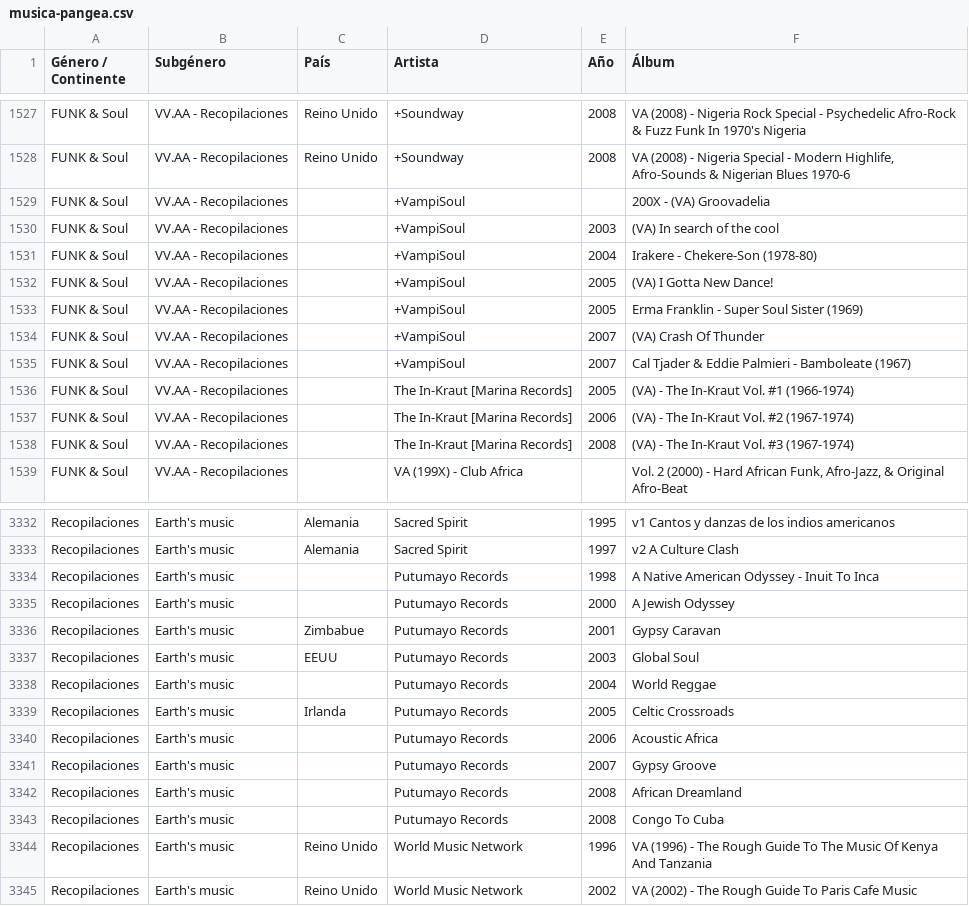
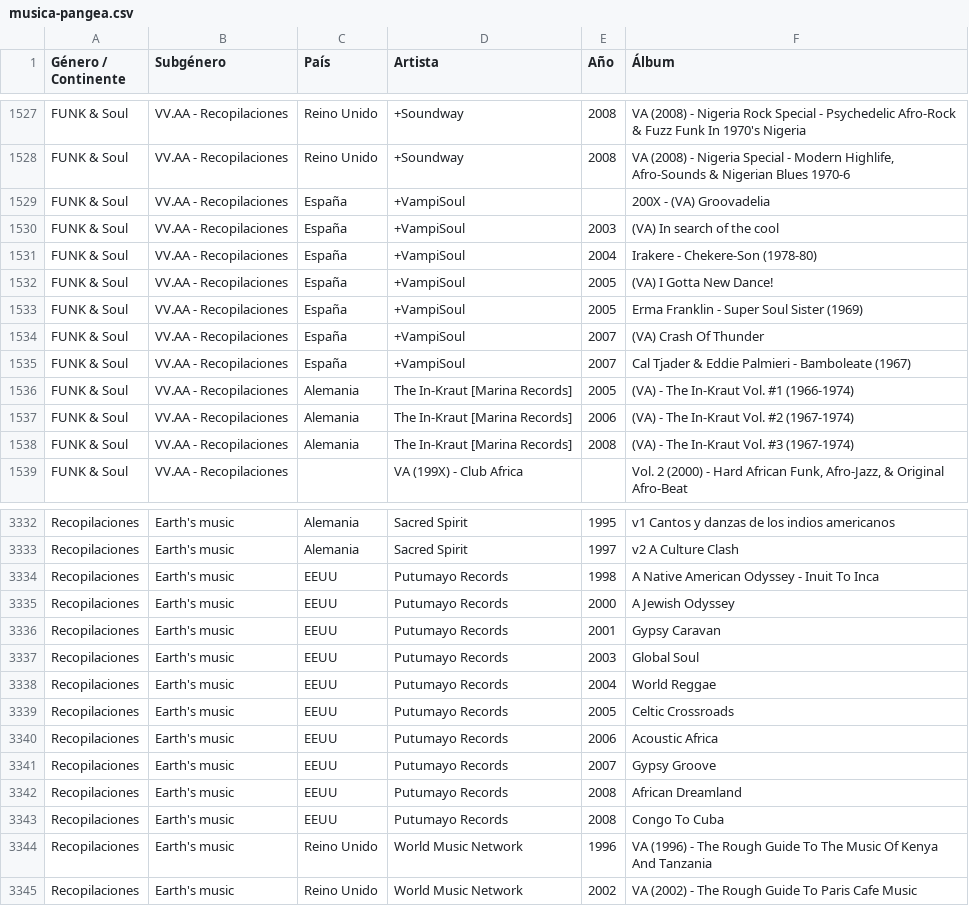
Before and after one commit to xabertum/PangeaMusicDashboard, a CSV file: musica-pangea.csv, drawn as a sheet; only a part is shown, gaps mark what is left out; the diff covers the shown part only.

```diff
--- a/musica-pangea.csv
+++ b/musica-pangea.csv
@@ -1528,12 +1528,12 @@ FUNK & Soul,VV.AA - Recopilaciones,Reino Unido,+Soundway,2008,VA (2008) - Nigeri
 FUNK & Soul,VV.AA - Recopilaciones,Reino Unido,+Soundway,2008,"VA (2008) - Nigeria Special - Modern Highlife, Afro-Sounds & Nigerian Blues 1970-6"
-FUNK & Soul,VV.AA - Recopilaciones,,+VampiSoul,,200X - (VA) Groovadelia
-FUNK & Soul,VV.AA - Recopilaciones,,+VampiSoul,2003,(VA) In search of the cool
-FUNK & Soul,VV.AA - Recopilaciones,,+VampiSoul,2004,Irakere - Chekere-Son (1978-80)
-FUNK & Soul,VV.AA - Recopilaciones,,+VampiSoul,2005,(VA) I Gotta New Dance!
-FUNK & Soul,VV.AA - Recopilaciones,,+VampiSoul,2005,Erma Franklin - Super Soul Sister (1969)
-FUNK & Soul,VV.AA - Recopilaciones,,+VampiSoul,2007,(VA) Crash Of Thunder
-FUNK & Soul,VV.AA - Recopilaciones,,+VampiSoul,2007,Cal Tjader & Eddie Palmieri - Bamboleate (1967)
-FUNK & Soul,VV.AA - Recopilaciones,,The In-Kraut [Marina Records],2005,(VA) - The In-Kraut Vol. #1 (1966-1974)
-FUNK & Soul,VV.AA - Recopilaciones,,The In-Kraut [Marina Records],2006,(VA) - The In-Kraut Vol. #2 (1967-1974)
-FUNK & Soul,VV.AA - Recopilaciones,,The In-Kraut [Marina Records],2008,(VA) - The In-Kraut Vol. #3 (1967-1974)
+FUNK & Soul,VV.AA - Recopilaciones,España,+VampiSoul,,200X - (VA) Groovadelia
+FUNK & Soul,VV.AA - Recopilaciones,España,+VampiSoul,2003,(VA) In search of the cool
+FUNK & Soul,VV.AA - Recopilaciones,España,+VampiSoul,2004,Irakere - Chekere-Son (1978-80)
+FUNK & Soul,VV.AA - Recopilaciones,España,+VampiSoul,2005,(VA) I Gotta New Dance!
+FUNK & Soul,VV.AA - Recopilaciones,España,+VampiSoul,2005,Erma Franklin - Super Soul Sister (1969)
+FUNK & Soul,VV.AA - Recopilaciones,España,+VampiSoul,2007,(VA) Crash Of Thunder
+FUNK & Soul,VV.AA - Recopilaciones,España,+VampiSoul,2007,Cal Tjader & Eddie Palmieri - Bamboleate (1967)
+FUNK & Soul,VV.AA - Recopilaciones,Alemania,The In-Kraut [Marina Records],2005,(VA) - The In-Kraut Vol. #1 (1966-1974)
+FUNK & Soul,VV.AA - Recopilaciones,Alemania,The In-Kraut [Marina Records],2006,(VA) - The In-Kraut Vol. #2 (1967-1974)
+FUNK & Soul,VV.AA - Recopilaciones,Alemania,The In-Kraut [Marina Records],2008,(VA) - The In-Kraut Vol. #3 (1967-1974)
 FUNK & Soul,VV.AA - Recopilaciones,,VA (199X) - Club Africa,,"Vol. 2 (2000) - Hard African Funk, Afro-Jazz, & Original Afro-Beat"
@@ -3333,12 +3333,12 @@ Recopilaciones,Earth's music,Alemania,Sacred Spirit,1995,v1 Cantos y danzas de l
 Recopilaciones,Earth's music,Alemania,Sacred Spirit,1997,v2 A Culture Clash
-Recopilaciones,Earth's music,,Putumayo Records,1998,A Native American Odyssey - Inuit To Inca
-Recopilaciones,Earth's music,,Putumayo Records,2000,A Jewish Odyssey
-Recopilaciones,Earth's music,Zimbabue,Putumayo Records,2001,Gypsy Caravan
+Recopilaciones,Earth's music,EEUU,Putumayo Records,1998,A Native American Odyssey - Inuit To Inca
+Recopilaciones,Earth's music,EEUU,Putumayo Records,2000,A Jewish Odyssey
+Recopilaciones,Earth's music,EEUU,Putumayo Records,2001,Gypsy Caravan
 Recopilaciones,Earth's music,EEUU,Putumayo Records,2003,Global Soul
-Recopilaciones,Earth's music,,Putumayo Records,2004,World Reggae
-Recopilaciones,Earth's music,Irlanda,Putumayo Records,2005,Celtic Crossroads
-Recopilaciones,Earth's music,,Putumayo Records,2006,Acoustic Africa
-Recopilaciones,Earth's music,,Putumayo Records,2007,Gypsy Groove
-Recopilaciones,Earth's music,,Putumayo Records,2008,African Dreamland
-Recopilaciones,Earth's music,,Putumayo Records,2008,Congo To Cuba
+Recopilaciones,Earth's music,EEUU,Putumayo Records,2004,World Reggae
+Recopilaciones,Earth's music,EEUU,Putumayo Records,2005,Celtic Crossroads
+Recopilaciones,Earth's music,EEUU,Putumayo Records,2006,Acoustic Africa
+Recopilaciones,Earth's music,EEUU,Putumayo Records,2007,Gypsy Groove
+Recopilaciones,Earth's music,EEUU,Putumayo Records,2008,African Dreamland
+Recopilaciones,Earth's music,EEUU,Putumayo Records,2008,Congo To Cuba
 Recopilaciones,Earth's music,Reino Unido,World Music Network,1996,VA (1996) - The Rough Guide To The Music Of Kenya And Tanzania
```
Also changed, not shown: 12 edited cells elsewhere in this file.
